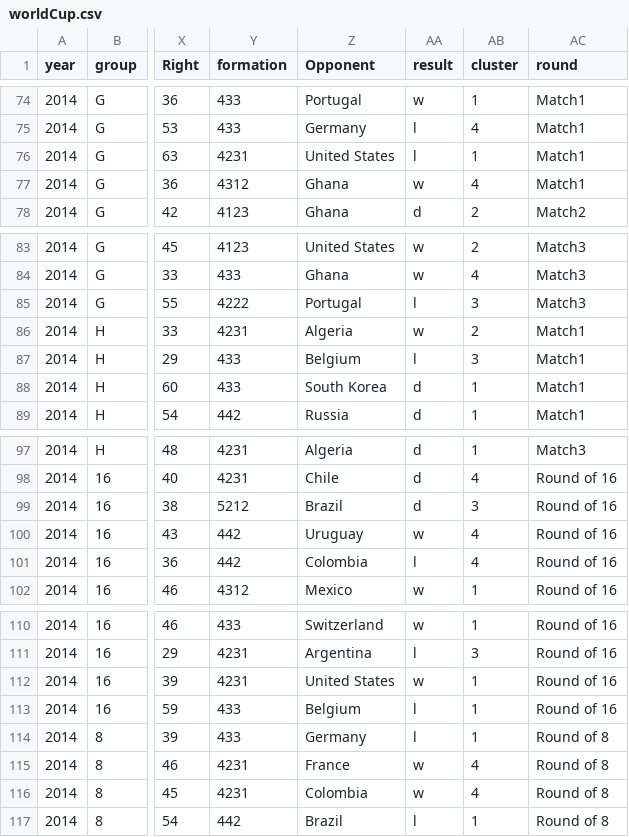
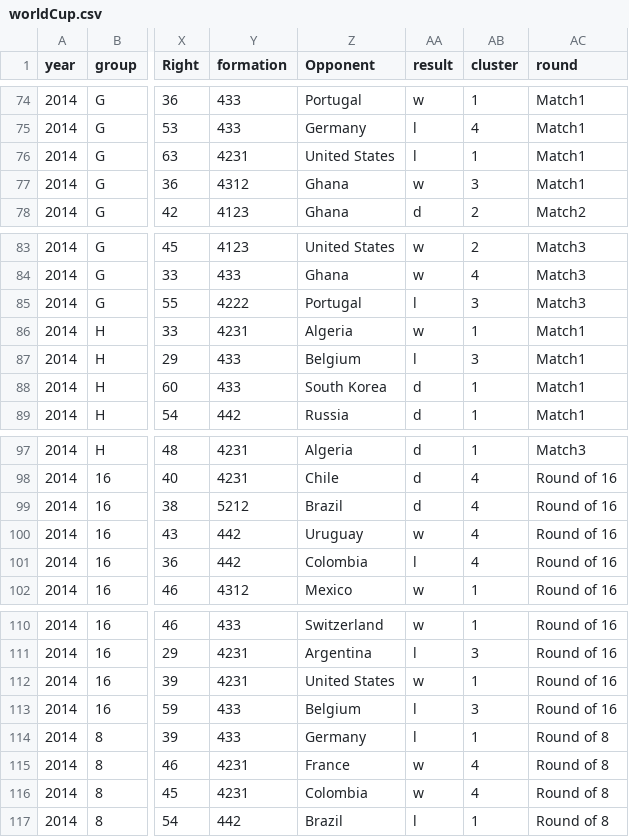
Before and after one commit to ChoWonmin/vis-world-cup, a CSV file: src/2014/data/worldCup.csv, drawn as a sheet; only a part is shown, gaps mark what is left out; the diff covers the shown part only; the diff names each change by its address in the sheet, - before the commit and + after, or states it on an @@ line.

```diff
--- a/src/2014/data/worldCup.csv
+++ b/src/2014/data/worldCup.csv
-AB77 (cluster): 4
+AB77 (cluster): 3
-AB86 (cluster): 2
+AB86 (cluster): 1
-AB99 (cluster): 3
+AB99 (cluster): 4
-AB113 (cluster): 1
+AB113 (cluster): 3
```
Also changed, not shown: 7 edited cells elsewhere in this file, src/2010/data/worldCup.csv, 4 other files.
